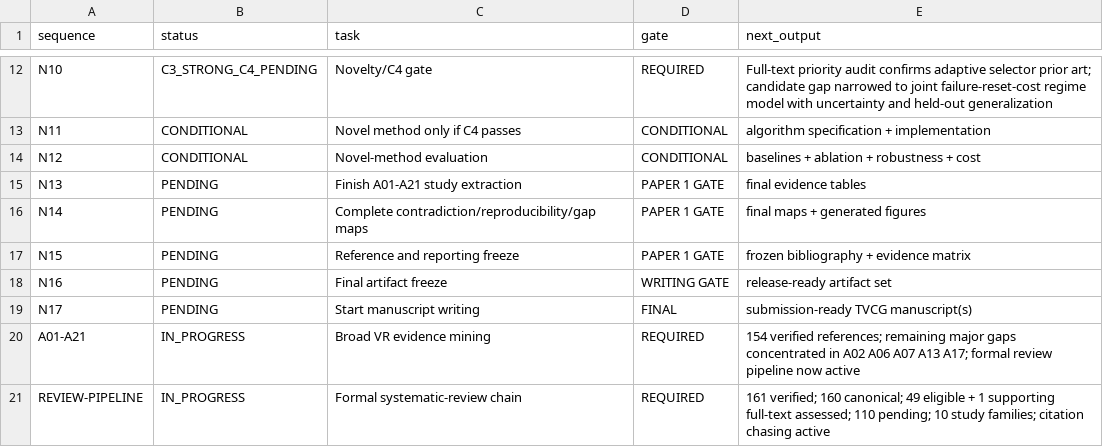
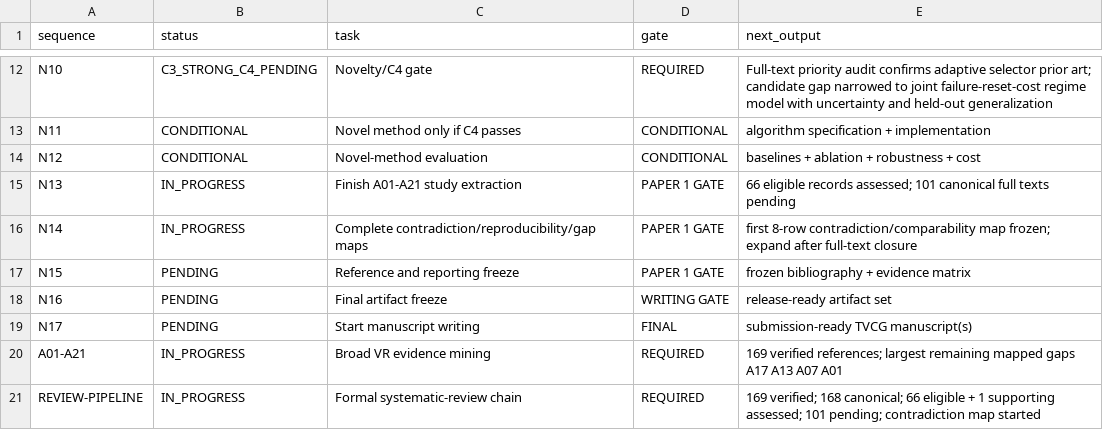
Before and after one commit to Arithmetic-Power-Geometry/Virtual-Reality-Research-Review, a CSV file: paper_writing_register/execution_status.csv, drawn as a sheet; only a part is shown, gaps mark what is left out.

Commit message:
Status: advance N13 N14 and snapshot 09 counts

```diff
--- a/paper_writing_register/execution_status.csv
+++ b/paper_writing_register/execution_status.csv
@@ -14,4 +14,4 @@ N11,CONDITIONAL,Novel method only if C4 passes,CONDITIONAL,algorithm specificati
 N12,CONDITIONAL,Novel-method evaluation,CONDITIONAL,baselines + ablation + robustness + cost
-N13,PENDING,Finish A01-A21 study extraction,PAPER 1 GATE,final evidence tables
-N14,PENDING,Complete contradiction/reproducibility/gap maps,PAPER 1 GATE,final maps + generated figures
+N13,IN_PROGRESS,Finish A01-A21 study extraction,PAPER 1 GATE,66 eligible records assessed; 101 canonical full texts pending
+N14,IN_PROGRESS,Complete contradiction/reproducibility/gap maps,PAPER 1 GATE,first 8-row contradiction/comparability map frozen; expand after full-text closure
 N15,PENDING,Reference and reporting freeze,PAPER 1 GATE,frozen bibliography + evidence matrix
@@ -19,3 +19,3 @@ N16,PENDING,Final artifact freeze,WRITING GATE,release-ready artifact set
 N17,PENDING,Start manuscript writing,FINAL,submission-ready TVCG manuscript(s)
-A01-A21,IN_PROGRESS,Broad VR evidence mining,REQUIRED,154 verified references; remaining major gaps concentrated in A02 A06 A07 A13 A17; formal review pipeline now active
-REVIEW-PIPELINE,IN_PROGRESS,Formal systematic-review chain,REQUIRED,161 verified; 160 canonical; 49 eligible + 1 supporting full-text assessed; 110 pending; 10 study families; citation chasing active
+A01-A21,IN_PROGRESS,Broad VR evidence mining,REQUIRED,169 verified references; largest remaining mapped gaps A17 A13 A07 A01
+REVIEW-PIPELINE,IN_PROGRESS,Formal systematic-review chain,REQUIRED,169 verified; 168 canonical; 66 eligible + 1 supporting assessed; 101 pending; contradiction map started
```
